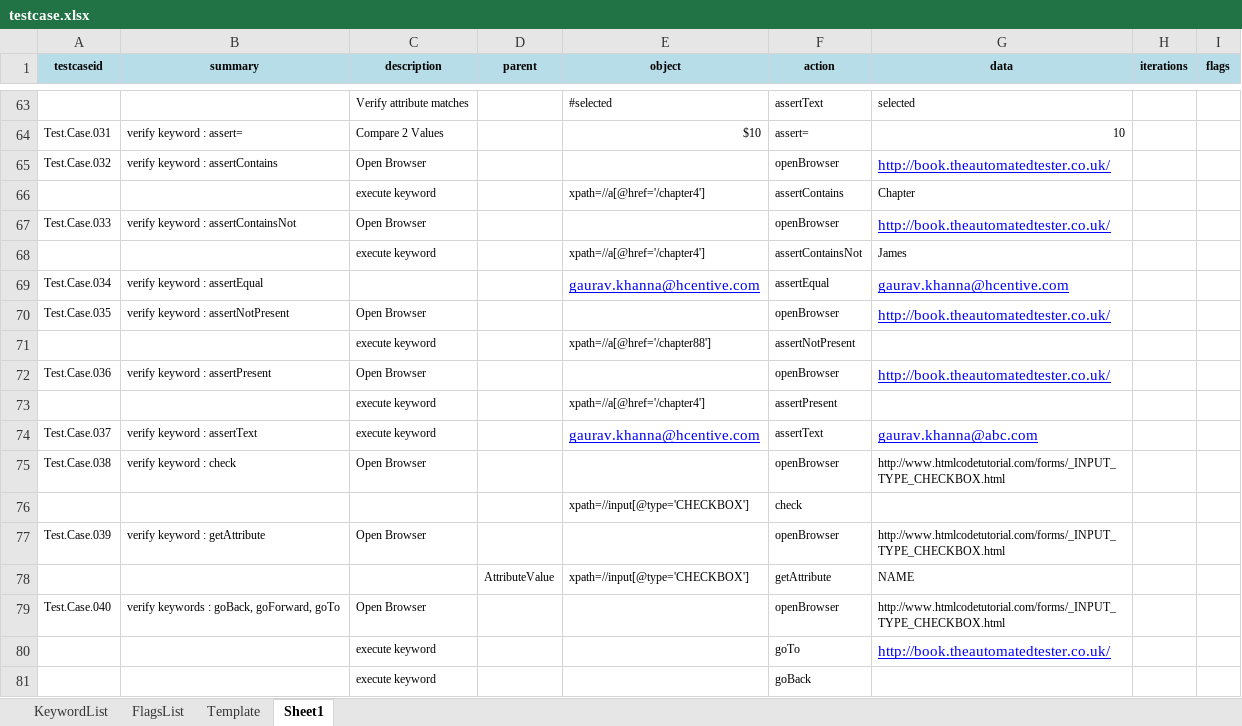
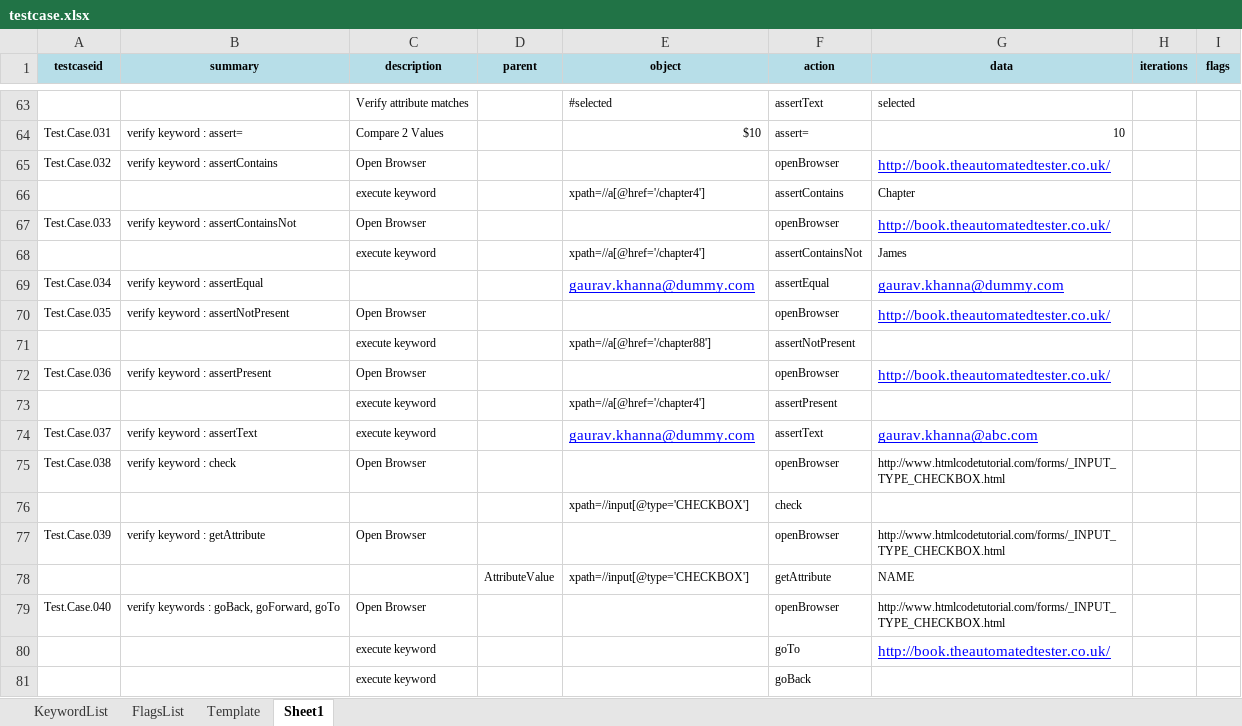
Before and after one commit to iamgauravkhanna/automation-repository-java, an Excel workbook: raftaar-core/assets/testcase.xlsx, sheet Sheet1, drawn as a sheet; only a part is shown, gaps mark what is left out; values as stored, in another font and other column widths than the file's, no borders; the diff names each change by its address in the sheet, - before the commit and + after, or states it on an @@ line.

```diff
--- a/raftaar-core/assets/testcase.xlsx (sheet Sheet1)
+++ b/raftaar-core/assets/testcase.xlsx (sheet Sheet1)
-E69 (object): gaurav.khanna@hcentive.com
+E69 (object): gaurav.khanna@dummy.com
-G69 (data): gaurav.khanna@hcentive.com
+G69 (data): gaurav.khanna@dummy.com
-E74 (object): gaurav.khanna@hcentive.com
+E74 (object): gaurav.khanna@dummy.com
```
Also changed, not shown: 4 other files.
